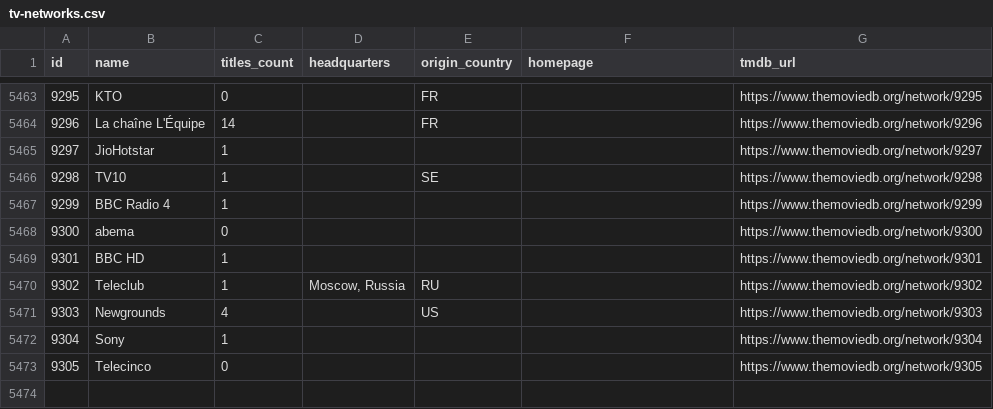
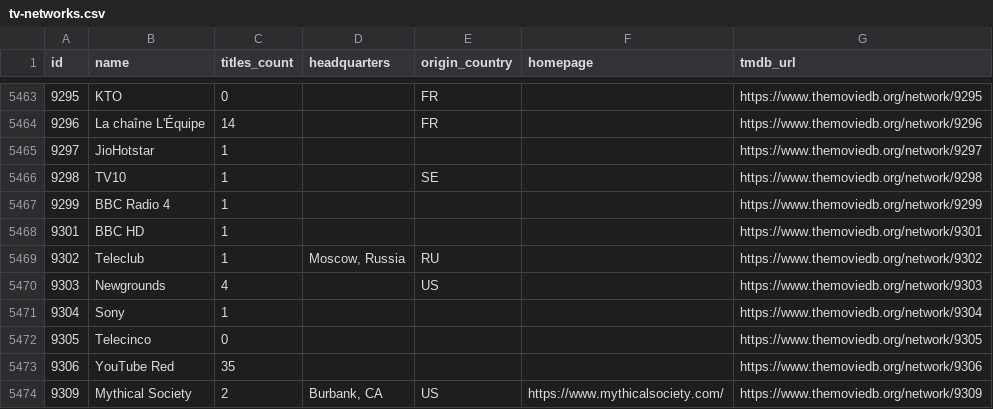
Before and after one commit to davecollections/tmdb-id-lookup, a CSV file: data/tv-networks.csv, drawn as a sheet; only a part is shown, gaps mark what is left out; removed rows and columns are numbered as before the commit, all else as after; the diff names each change by its address in the sheet, - before the commit and + after, or states it on an @@ line.

```diff
--- a/data/tv-networks.csv
+++ b/data/tv-networks.csv
-row 5468: 9300 | abema | 0 |  |  |  | https://www.themoviedb.org/network/9300
+row 5473: 9306 | YouTube Red | 35 |  |  |  | https://www.themoviedb.org/network/9306
+row 5474: 9309 | Mythical Society | 2 | Burbank, CA | US | https://www.mythicalsociety.com/ | https://www.themoviedb.org/network/9309
```
Also changed, not shown: 5 other files.
